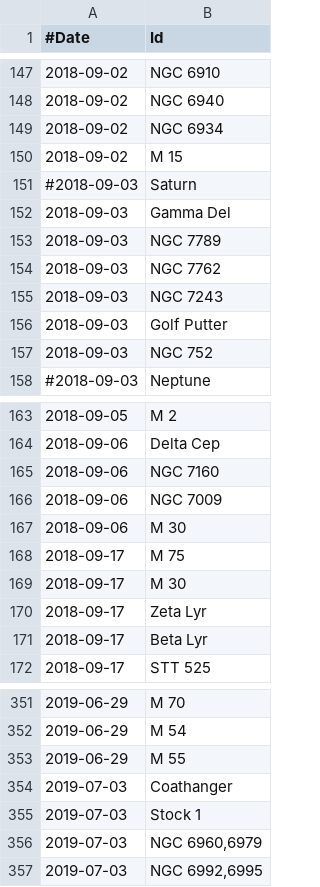
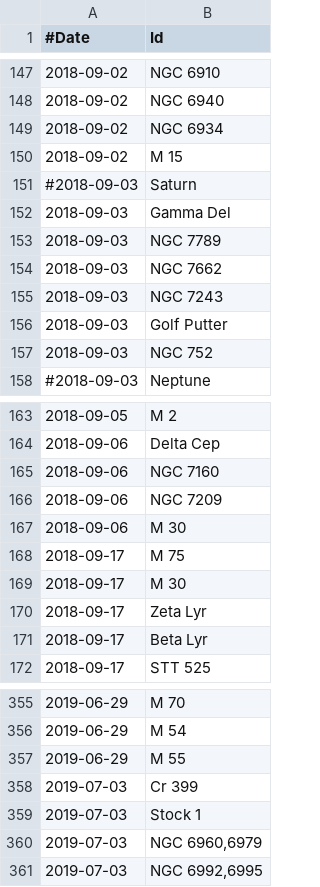
Before and after one commit to jonathanacross/astrodb, a TSV file: data/observations.tsv, drawn as a sheet; only a part is shown, gaps mark what is left out; the diff covers the shown part only.

```diff
--- a/data/observations.tsv
+++ b/data/observations.tsv
@@ -153,3 +153,3 @@
 2018-09-03	NGC 7789
-2018-09-03	NGC 7762
+2018-09-03	NGC 7662
 2018-09-03	NGC 7243
@@ -165,3 +165,3 @@
 2018-09-06	NGC 7160
-2018-09-06	NGC 7009
+2018-09-06	NGC 7209
 2018-09-06	M 30
@@ -353,3 +357,3 @@
 2019-06-29	M 55
-2019-07-03	Coathanger
+2019-07-03	Cr 399
 2019-07-03	Stock 1
```
Also changed, not shown: 5 added rows, 1 removed row and 1 edited cell elsewhere in this file, data/objects.tsv, data/programs.tsv.
